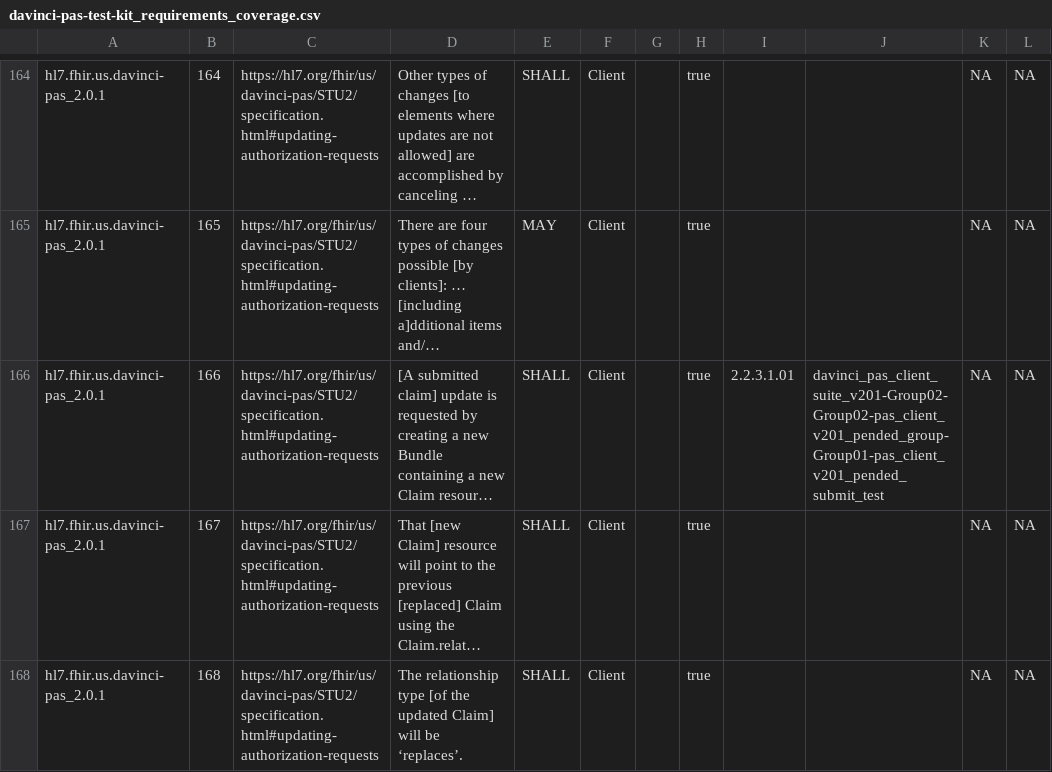
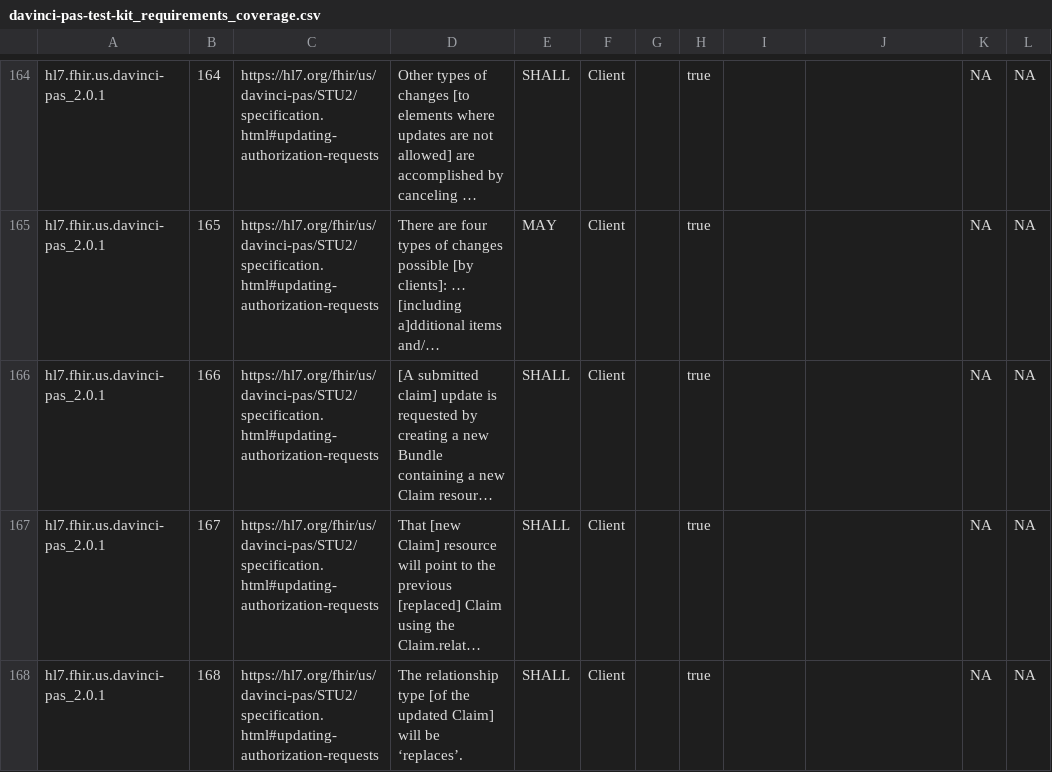
Before and after one commit to inferno-framework/davinci-pas-test-kit, a CSV file: lib/davinci_pas_test_kit/requirements/generated/davinci-pas-test-kit_requirements_coverage.csv, drawn as a sheet; only a part is shown, gaps mark what is left out; long unchanged cells end in …; the diff covers the shown part only; the diff names each change by its address in the sheet, - before the commit and + after, or states it on an @@ line.

```diff
--- a/lib/davinci_pas_test_kit/requirements/generated/davinci-pas-test-kit_requirements_coverage.csv
+++ b/lib/davinci_pas_test_kit/requirements/generated/davinci-pas-test-kit_requirements_coverage.csv
-I166: 2.2.3.1.01
+I166: (empty)
-J166: davinci_pas_client_suite_v201-Group02-Group02-pas_client_v201_pended_group-Group01-pas_client_v201_pended_submit_test
+J166: (empty)
```
Also changed, not shown: 30 edited cells elsewhere in this file, 10 other files.
